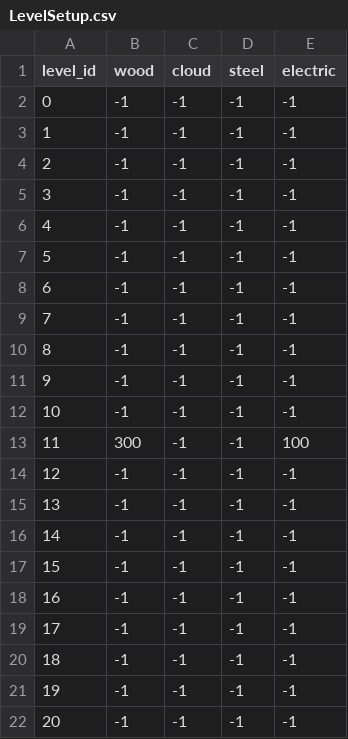
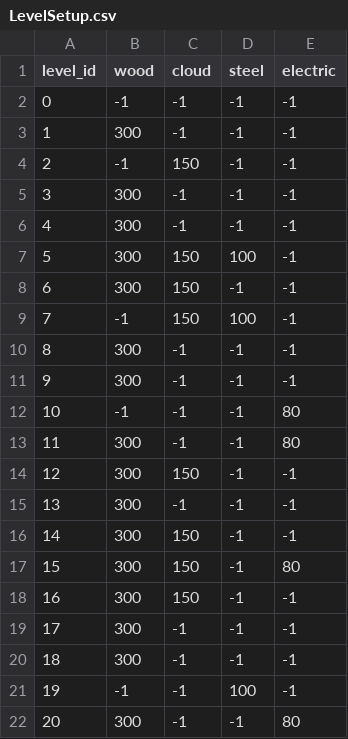
Before and after one commit to NagisaDango/Egaku, a CSV file: Assets/Resources/LevelSetup.csv, drawn as a sheet.

Commit message:
level ink setup

```diff
--- a/Assets/Resources/LevelSetup.csv
+++ b/Assets/Resources/LevelSetup.csv
@@ -2,21 +2,21 @@
 0,-1,-1,-1,-1
-1,-1,-1,-1,-1
-2,-1,-1,-1,-1
-3,-1,-1,-1,-1
-4,-1,-1,-1,-1
-5,-1,-1,-1,-1
-6,-1,-1,-1,-1
-7,-1,-1,-1,-1
-8,-1,-1,-1,-1
-9,-1,-1,-1,-1
-10,-1,-1,-1,-1
-11,300,-1,-1,100
-12,-1,-1,-1,-1
-13,-1,-1,-1,-1
-14,-1,-1,-1,-1
-15,-1,-1,-1,-1
-16,-1,-1,-1,-1
-17,-1,-1,-1,-1
-18,-1,-1,-1,-1
-19,-1,-1,-1,-1
-20,-1,-1,-1,-1
+1,300,-1,-1,-1
+2,-1,150,-1,-1
+3,300,-1,-1,-1
+4,300,-1,-1,-1
+5,300,150,100,-1
+6,300,150,-1,-1
+7,-1,150,100,-1
+8,300,-1,-1,-1
+9,300,-1,-1,-1
+10,-1,-1,-1,80
+11,300,-1,-1,80
+12,300,150,-1,-1
+13,300,-1,-1,-1
+14,300,150,-1,-1
+15,300,150,-1,80
+16,300,150,-1,-1
+17,300,-1,-1,-1
+18,300,-1,-1,-1
+19,-1,-1,100,-1
+20,300,-1,-1,80
```
Also changed, not shown: 2 other files.
